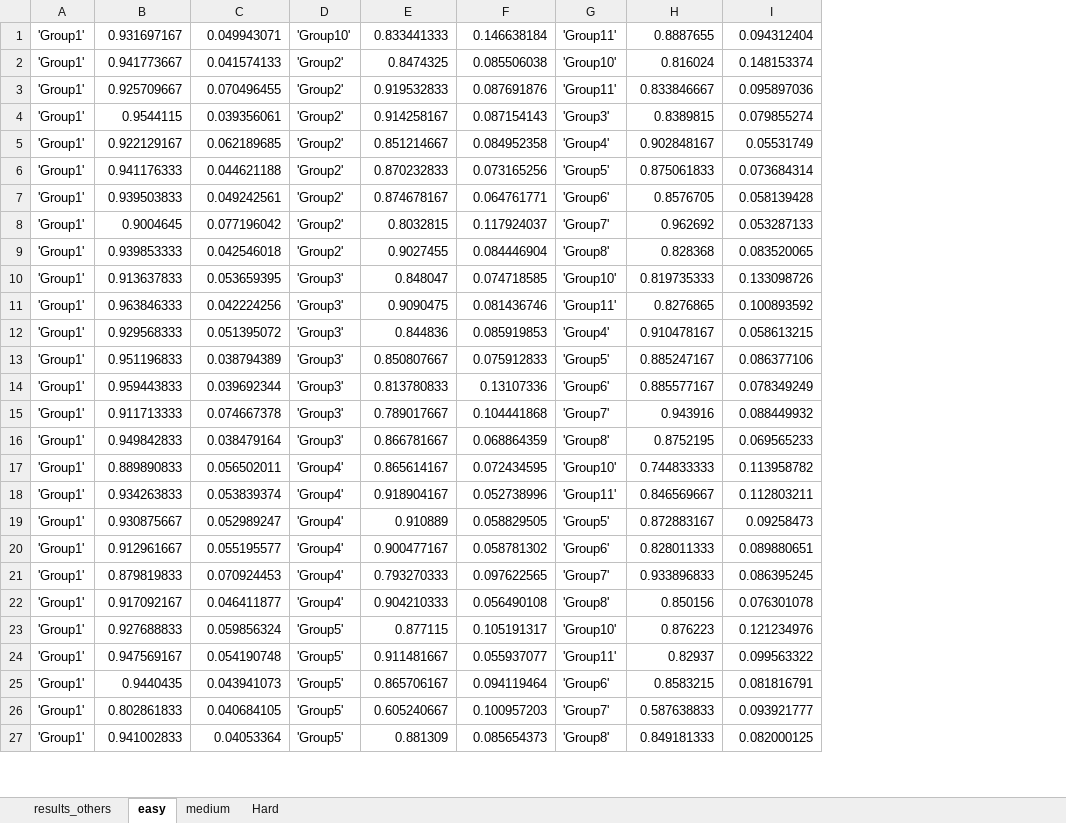
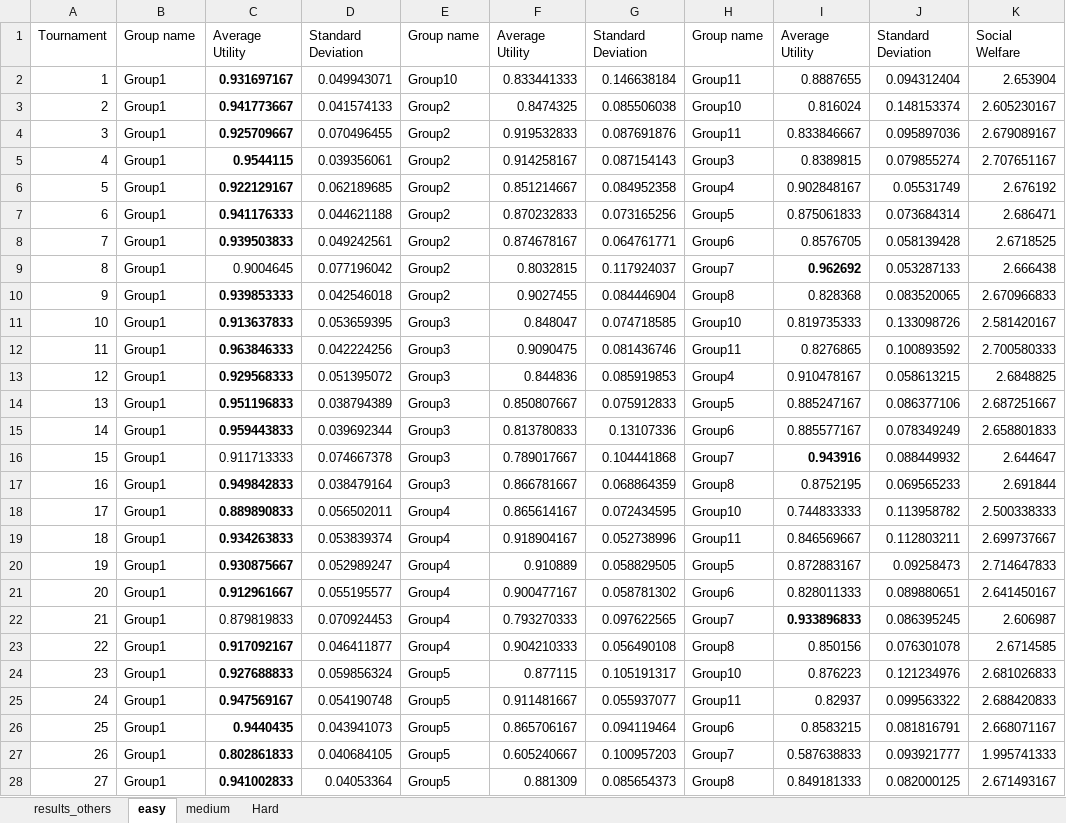
Before and after one commit to edward010/AI-Negotiation, an Excel workbook: results_others.xlsx, sheet easy, drawn as a sheet; only a part is shown; values as stored, in another font and other column widths than the file's, no borders; removed rows and columns are numbered as before the commit, all else as after; the diff covers the shown part only; the diff names each change by its address in the sheet, - before the commit and + after, or states it on an @@ line.

```diff
--- a/results_others.xlsx (sheet easy)
+++ b/results_others.xlsx (sheet easy)
-column A, rows 1-27: all 'Group1'
+column A, rows 2-28: 1 | 2 | 3 | 4 | 5 | 6 | 7 | 8 | 9 | 10 | 11 | 12 | 13 | 14 | 15 | 16 | 17 | 18 | 19 | 20 | 21 | 22 | 23 | 24 | 25 | 26 | 27
+column B, rows 2-28: all Group1
-column D, rows 1-27: 'Group10' | 'Group2' | 'Group2' | 'Group2' | 'Group2' | 'Group2' | 'Group2' | 'Group2' | 'Group2' | 'Group3' | 'Group3' | 'Group3' | 'Group3' | 'Group3' | 'Group3' | 'Group3' | 'Group4' | 'Group4' | 'Group4' | 'Group4' | 'Group4' | 'Group4' | 'Group5' | 'Group5' | 'Group5' | 'Group5' | 'Group5'
+column E, rows 2-28: Group10 | Group2 | Group2 | Group2 | Group2 | Group2 | Group2 | Group2 | Group2 | Group3 | Group3 | Group3 | Group3 | Group3 | Group3 | Group3 | Group4 | Group4 | Group4 | Group4 | Group4 | Group4 | Group5 | Group5 | Group5 | Group5 | Group5
-column G, rows 1-27: 'Group11' | 'Group10' | 'Group11' | 'Group3' | 'Group4' | 'Group5' | 'Group6' | 'Group7' | 'Group8' | 'Group10' | 'Group11' | 'Group4' | 'Group5' | 'Group6' | 'Group7' | 'Group8' | 'Group10' | 'Group11' | 'Group5' | 'Group6' | 'Group7' | 'Group8' | 'Group10' | 'Group11' | 'Group6' | 'Group7' | 'Group8'
+column H, rows 2-28: Group11 | Group10 | Group11 | Group3 | Group4 | Group5 | Group6 | Group7 | Group8 | Group10 | Group11 | Group4 | Group5 | Group6 | Group7 | Group8 | Group10 | Group11 | Group5 | Group6 | Group7 | Group8 | Group10 | Group11 | Group6 | Group7 | Group8
+column K, rows 2-28: 2.653904 | 2.605230167 | 2.679089167 | 2.707651167 | 2.676192 | 2.686471 | 2.6718525 | 2.666438 | 2.670966833 | 2.581420167 | 2.700580333 | 2.6848825 | 2.687251667 | 2.658801833 | 2.644647 | 2.691844 | 2.500338333 | 2.699737667 | 2.714647833 | 2.641450167 | 2.606987 | 2.6714585 | 2.681026833 | 2.688420833 | 2.668071167 | 1.995741333 | 2.671493167
+row 1: Tournament | Group name | Average Utility | Standard Deviation | Group name | Average Utility | Standard Deviation | Group name | Average Utility | Standard Deviation | Social Welfare
-C2:C8 bold: off
+C2:C8 bold: on
-I9 bold: off
+I9 bold: on
-C10:C15 bold: off
+C10:C15 bold: on
-I16 bold: off
+I16 bold: on
-C17:C21 bold: off
+C17:C21 bold: on
-I22 bold: off
+I22 bold: on
-C23:C28 bold: off
+C23:C28 bold: on
```
Also changed, not shown: cell formats elsewhere in this sheet, sheet Hard, sheet medium, sheet results_others.
